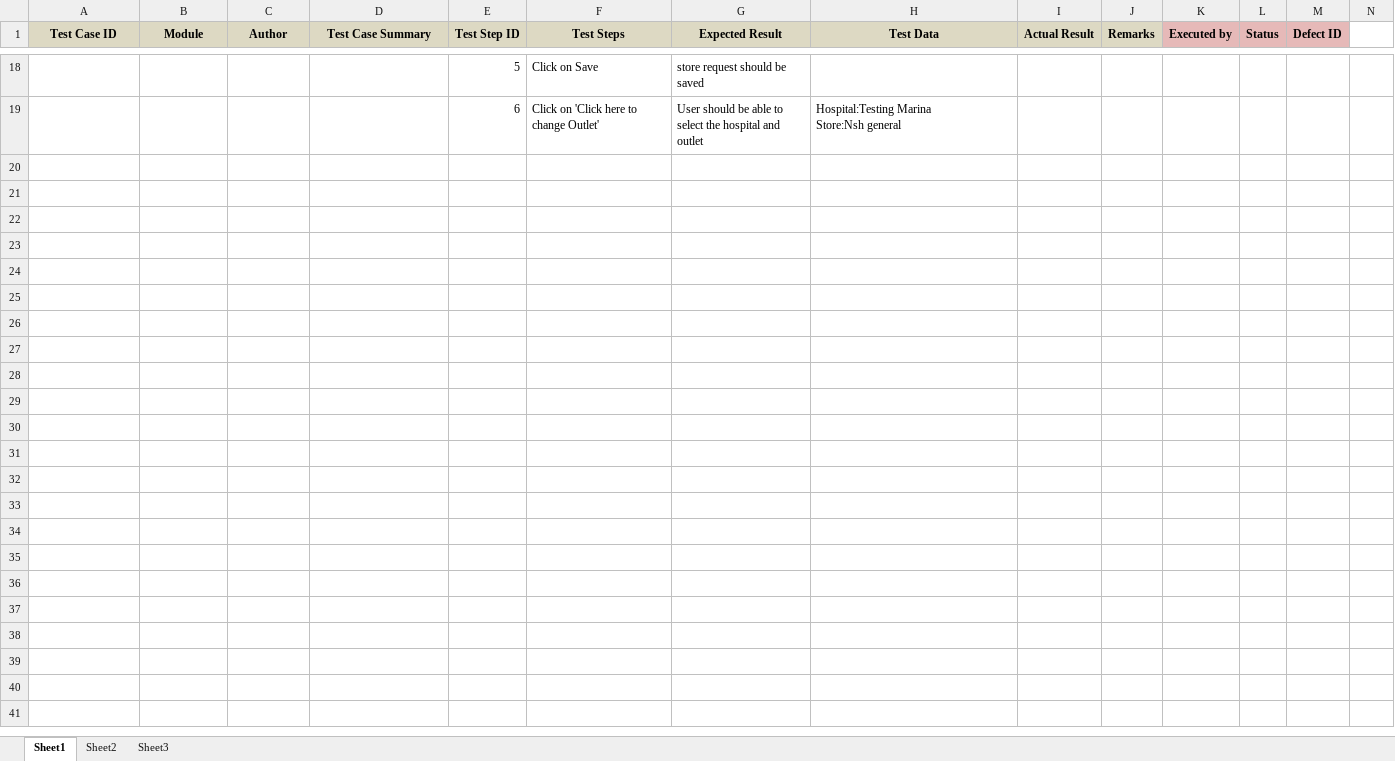
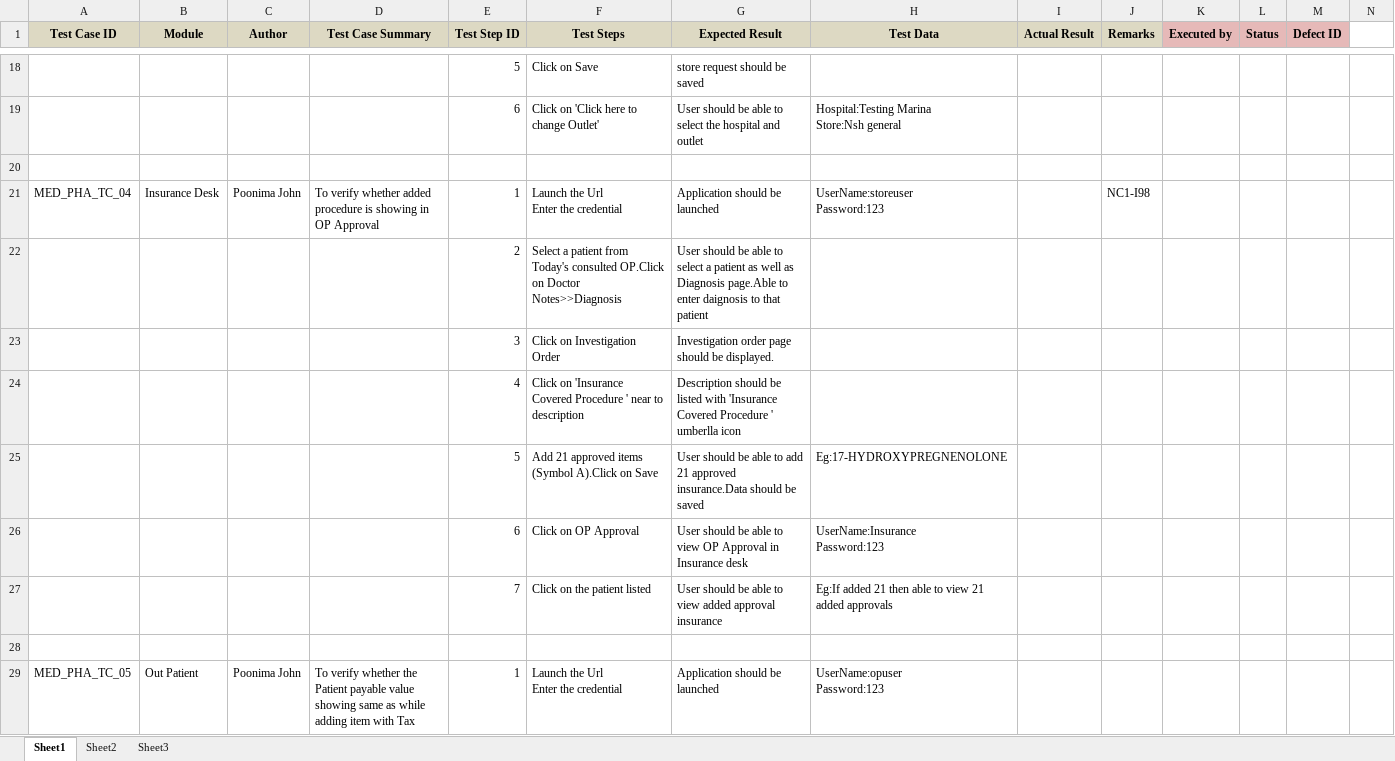
Before and after one commit to RijoJohnPatric/Mediware-Repository, an Excel workbook: ReverseEngineering/Test Case - Poornima.xlsx, sheet Sheet1, drawn as a sheet; only a part is shown, gaps mark what is left out; values as stored, in another font and other column widths than the file's, no borders; rows hold the shown columns only; ↵ is a line break in a cell; the diff covers the shown part only; the diff names each change by its address in the sheet, - before the commit and + after, or states it on an @@ line.

```diff
--- a/ReverseEngineering/Test Case - Poornima.xlsx (sheet Sheet1)
+++ b/ReverseEngineering/Test Case - Poornima.xlsx (sheet Sheet1)
+row 20: (empty)
+row 21: MED_PHA_TC_04 | Insurance Desk | Poonima John | To verify whether added procedure is showing in OP Approval | 1 | Launch the Url ↵ Enter the credential | Application should be launched | UserName:storeuser ↵ Password:123 |  | NC1-I98
+row 22:  |  |  |  | 2 | Select a patient from Today's consulted OP.Click on Doctor Notes>>Diagnosis | User should be able to select a patient as well as Diagnosis page.Able to enter daignosis to that patient
+row 23:  |  |  |  | 3 | Click on Investigation Order | Investigation order page should be displayed.
+row 24:  |  |  |  | 4 | Click on 'Insurance Covered Procedure ' near to description | Description should be listed with 'Insurance Covered Procedure ' umberlla icon
+row 25:  |  |  |  | 5 | Add 21 approved items (Symbol A).Click on Save | User should be able to add 21 approved insurance.Data should be saved | Eg:17-HYDROXYPREGNENOLONE
+row 26:  |  |  |  | 6 | Click on OP Approval | User should be able to view OP Approval in Insurance desk | UserName:Insurance ↵ Password:123
+row 27:  |  |  |  | 7 | Click on the patient listed | User should be able to view added approval insurance | Eg:If added 21 then able to view 21 added approvals
+row 28: (empty)
+row 29: MED_PHA_TC_05 | Out Patient | Poonima John | To verify whether the Patient payable value showing same as while adding item with Tax | 1 | Launch the Url ↵ Enter the credential | Application should be launched | UserName:opuser ↵ Password:123
```
Also changed, not shown: 10 added rows and 4 edited cells elsewhere in this sheet, ReverseEngineering/Defect Set 2 .xlsx.
